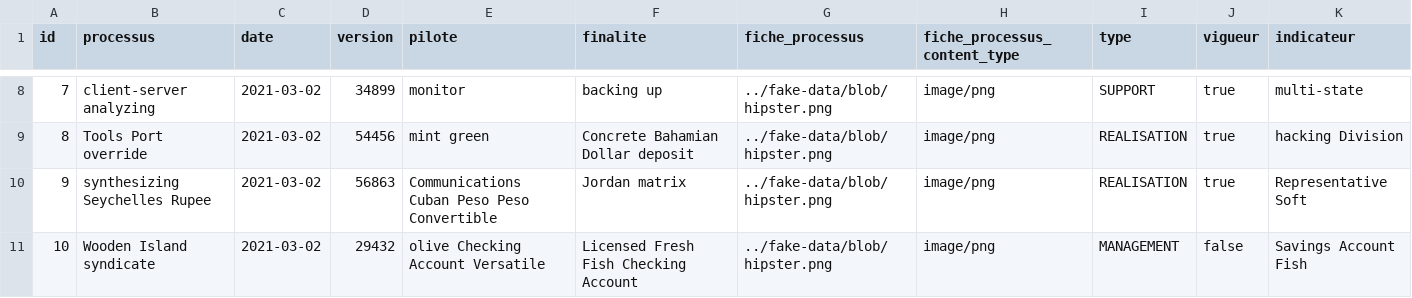
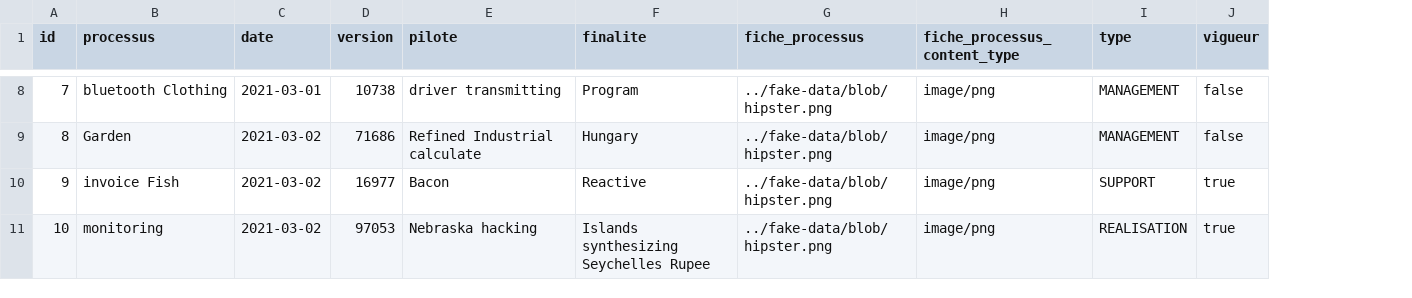
Before and after one commit to AbdeljalilNachi/betterfly, a CSV file: src/main/resources/config/liquibase/fake-data/processus_smi.csv, drawn as a sheet; only a part is shown, gaps mark what is left out; the diff covers the shown part only; the diff names each change by its address in the sheet, - before the commit and + after, or states it on an @@ line.

```diff
--- a/src/main/resources/config/liquibase/fake-data/processus_smi.csv
+++ b/src/main/resources/config/liquibase/fake-data/processus_smi.csv
-column K (indicateur), rows 8-11: multi-state | hacking Division | Representative Soft | Savings Account Fish
-B8 (processus): client-server analyzing
+B8 (processus): bluetooth Clothing
-C8 (date): 2021-03-02
+C8 (date): 2021-03-01
-D8 (version): 34899
+D8 (version): 10738
-E8 (pilote): monitor
+E8 (pilote): driver transmitting
-F8 (finalite): backing up
+F8 (finalite): Program
-I8 (type): SUPPORT
+I8 (type): MANAGEMENT
-J8:J9 (vigueur): true
+J8:J9 (vigueur): false
-B9 (processus): Tools Port override
+B9 (processus): Garden
-D9 (version): 54456
+D9 (version): 71686
-E9 (pilote): mint green
+E9 (pilote): Refined Industrial calculate
-F9 (finalite): Concrete Bahamian Dollar deposit
+F9 (finalite): Hungary
-I9 (type): REALISATION
+I9 (type): MANAGEMENT
-B10 (processus): synthesizing Seychelles Rupee
+B10 (processus): invoice Fish
-D10 (version): 56863
+D10 (version): 16977
-E10 (pilote): Communications Cuban Peso Peso Convertible
+E10 (pilote): Bacon
-F10 (finalite): Jordan matrix
+F10 (finalite): Reactive
-I10 (type): REALISATION
+I10 (type): SUPPORT
-B11 (processus): Wooden Island syndicate
+B11 (processus): monitoring
-D11 (version): 29432
+D11 (version): 97053
-E11 (pilote): olive Checking Account Versatile
+E11 (pilote): Nebraska hacking
-F11 (finalite): Licensed Fresh Fish Checking Account
+F11 (finalite): Islands synthesizing Seychelles Rupee
-I11 (type): MANAGEMENT
+I11 (type): REALISATION
-J11 (vigueur): false
+J11 (vigueur): true
```
Also changed, not shown: 27 edited cells elsewhere in this file, 33 other files.
